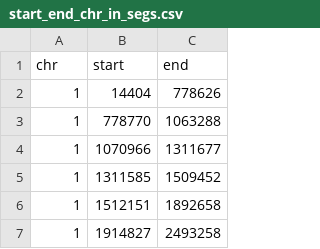
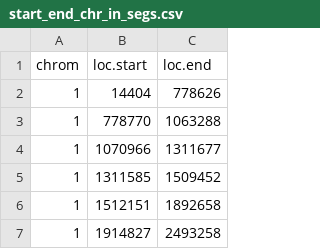
Before and after one commit to HowardGech/RCANE, a CSV file: data/start_end_chr_in_segs.csv, drawn as a sheet; only a part is shown; removed rows and columns are numbered as before the commit, all else as after; the diff names each change by its address in the sheet, - before the commit and + after, or states it on an @@ line.

```diff
--- a/data/start_end_chr_in_segs.csv
+++ b/data/start_end_chr_in_segs.csv
-row 1: chr | start | end
+row 1: chrom | loc.start | loc.end
```
Also changed, not shown: 4 other files.
